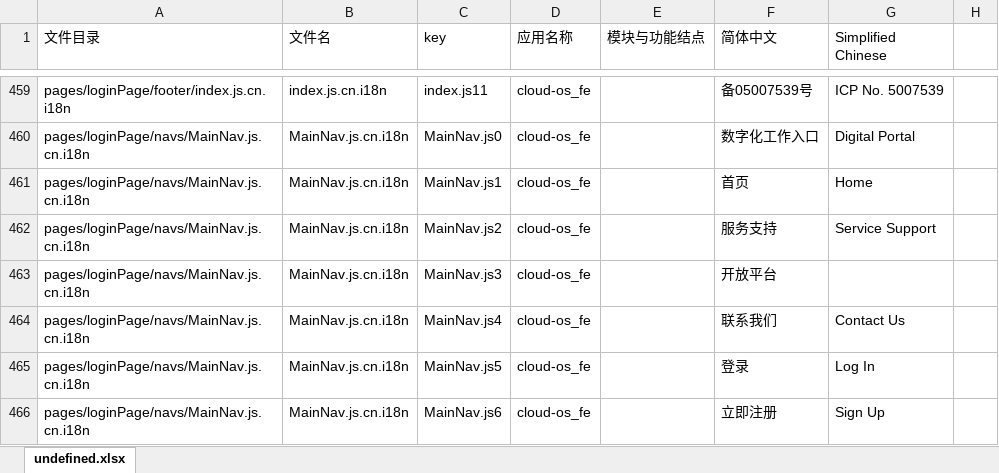
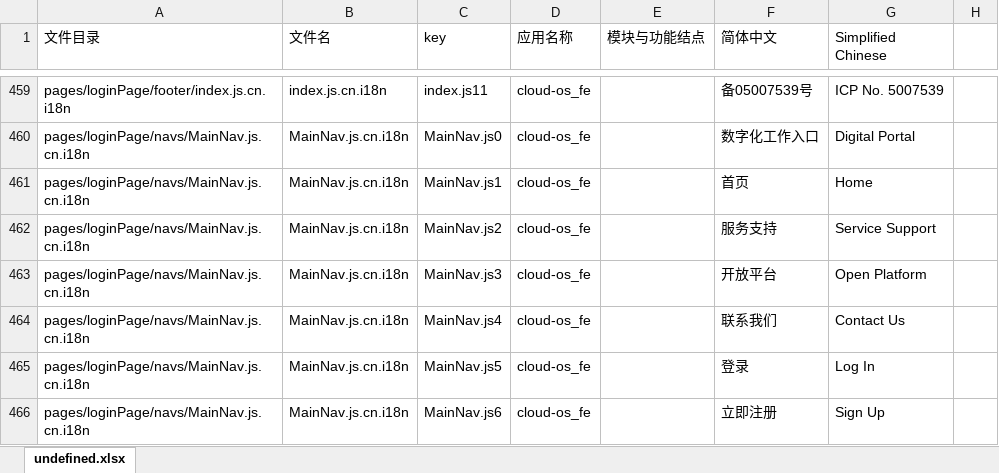
Before and after one commit to gitshuang/workbench, an Excel workbook: os_fe_20180816.xlsx, sheet undefined.xlsx, drawn as a sheet; only a part is shown, gaps mark what is left out; values as stored, in another font and other column widths than the file's, no borders; the diff names each change by its address in the sheet, - before the commit and + after, or states it on an @@ line.

```diff
--- a/os_fe_20180816.xlsx (sheet undefined.xlsx)
+++ b/os_fe_20180816.xlsx (sheet undefined.xlsx)
-G463 (Simplified Chinese): (empty)
+G463 (Simplified Chinese): Open Platform
```
Also changed, not shown: os_fe_20180816_tw.xlsx, 3 other files.
